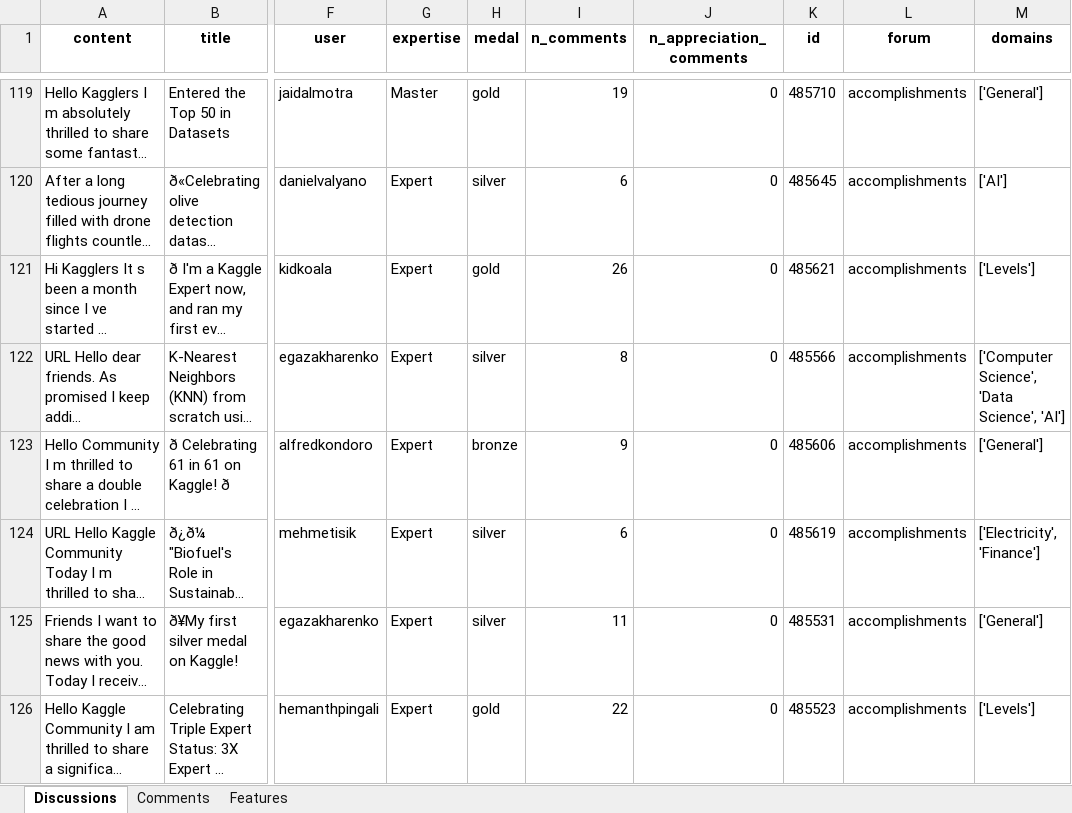
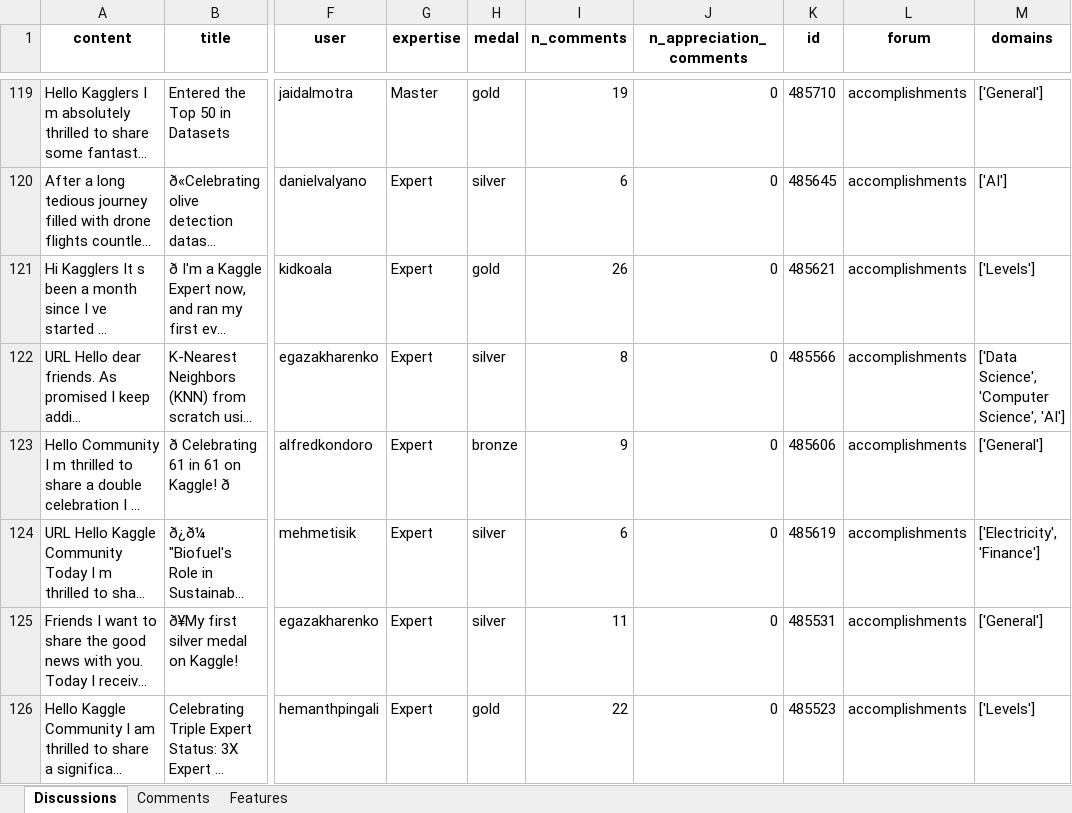
Before and after one commit to jblanco89/DQ-LLM-MD, an Excel workbook: src/results/processed_data.xlsx, sheet Discussions, drawn as a sheet; only a part is shown, gaps mark what is left out; long unchanged cells end in …; values as stored, in another font and other column widths than the file's, no borders; the diff covers the shown part only; the diff names each change by its address in the sheet, - before the commit and + after, or states it on an @@ line.

```diff
--- a/src/results/processed_data.xlsx (sheet Discussions)
+++ b/src/results/processed_data.xlsx (sheet Discussions)
-M122 (domains): ['Computer Science', 'Data Science', 'AI']
+M122 (domains): ['Data Science', 'Computer Science', 'AI']
```
Also changed, not shown: 19 edited cells elsewhere in this sheet, src/results/kl_content_vs_domain.xlsx, src/results/ranked_users.xlsx, 17 other files.
